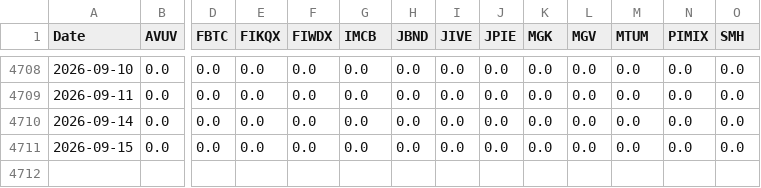
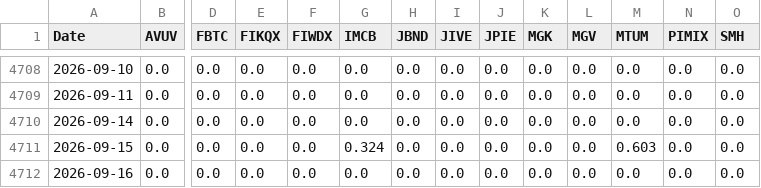
Before and after one commit to wesl8n-sketch/A1V12-Dashboard, a CSV file: Data/Composite_Dividends.csv, drawn as a sheet; only a part is shown, gaps mark what is left out; rows hold the shown columns only; the diff names each change by its address in the sheet, - before the commit and + after, or states it on an @@ line.

```diff
--- a/Data/Composite_Dividends.csv
+++ b/Data/Composite_Dividends.csv
-G4711 (IMCB): 0.0
+G4711 (IMCB): 0.324
-M4711 (MTUM): 0.0
+M4711 (MTUM): 0.603
+row 4712: 2026-09-16 | 0.0 | 0.0 | 0.0 | 0.0 | 0.0 | 0.0 | 0.0 | 0.0 | 0.0 | 0.0 | 0.0 | 0.0 | 0.0
```
Also changed, not shown: Data/Alpha_Overlay_Daily_Values.csv, Data/Dividend_Asset_Annual.csv, 27 other files.
